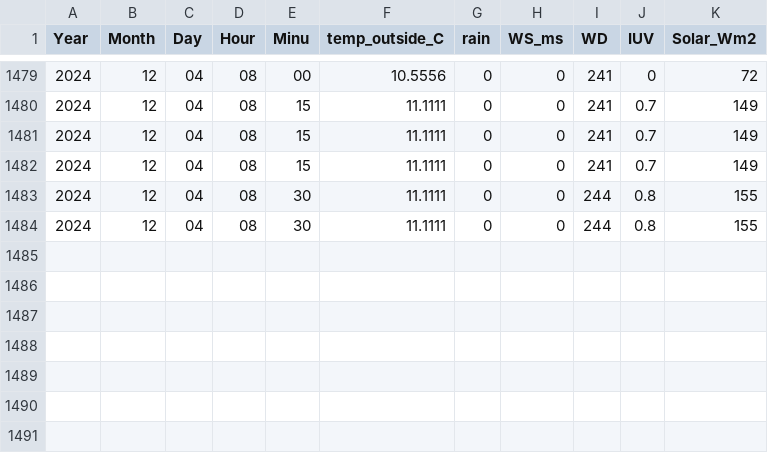
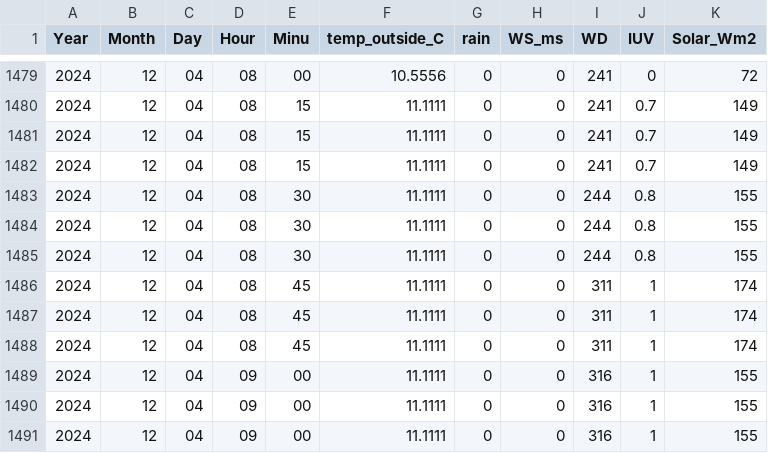
Before and after one commit to LudCano/pluvio-plots, a CSV file: cota_cota_live.csv, drawn as a sheet; only a part is shown, gaps mark what is left out.

```diff
--- a/cota_cota_live.csv
+++ b/cota_cota_live.csv
@@ -1484 +1484,8 @@ Year,Month,Day,Hour,Minu,temp_outside_C,rain,WS_ms,WD,IUV,Solar_Wm2
 2024,12,04,08,30,11.1111,0,0,244,0.8,155
+2024,12,04,08,30,11.1111,0,0,244,0.8,155
+2024,12,04,08,45,11.1111,0,0,311,1,174
+2024,12,04,08,45,11.1111,0,0,311,1,174
+2024,12,04,08,45,11.1111,0,0,311,1,174
+2024,12,04,09,00,11.1111,0,0,316,1,155
+2024,12,04,09,00,11.1111,0,0,316,1,155
+2024,12,04,09,00,11.1111,0,0,316,1,155
```
Also changed, not shown: rain2024_live.csv, 2 other files.
